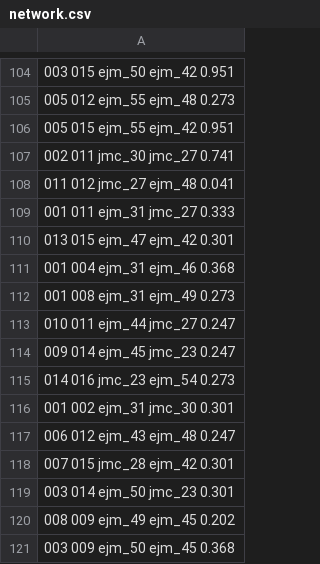
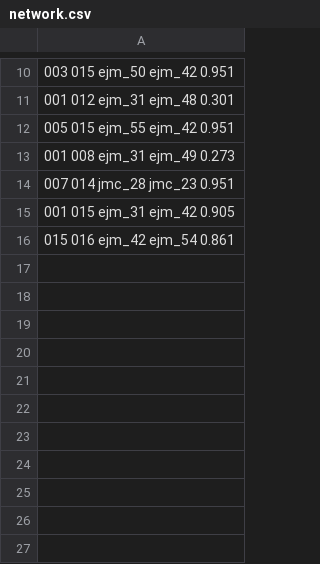
Before and after one commit to cjacquemard/AutoAtomNN, a CSV file: examples/TYK2/network/network.csv, drawn as a sheet; only a part is shown, gaps mark what is left out; the diff covers the shown part only.

```diff
--- a/examples/TYK2/network/network.csv
+++ b/examples/TYK2/network/network.csv
@@ -104,18 +10,7 @@
   003   015  ejm_50  ejm_42    0.951
-  005   012  ejm_55  ejm_48    0.273
+  001   012  ejm_31  ejm_48    0.301
   005   015  ejm_55  ejm_42    0.951
-  002   011  jmc_30  jmc_27    0.741
-  011   012  jmc_27  ejm_48    0.041
-  001   011  ejm_31  jmc_27    0.333
-  013   015  ejm_47  ejm_42    0.301
-  001   004  ejm_31  ejm_46    0.368
   001   008  ejm_31  ejm_49    0.273
-  010   011  ejm_44  jmc_27    0.247
-  009   014  ejm_45  jmc_23    0.247
-  014   016  jmc_23  ejm_54    0.273
-  001   002  ejm_31  jmc_30    0.301
-  006   012  ejm_43  ejm_48    0.247
-  007   015  jmc_28  ejm_42    0.301
-  003   014  ejm_50  jmc_23    0.301
-  008   009  ejm_49  ejm_45    0.202
-  003   009  ejm_50  ejm_45    0.368
+  007   014  jmc_28  jmc_23    0.951
+  001   015  ejm_31  ejm_42    0.905
+  015   016  ejm_42  ejm_54    0.861
```
Also changed, not shown: 94 removed rows, 1 moved row and 2 edited cells elsewhere in this file, 1 other file.
